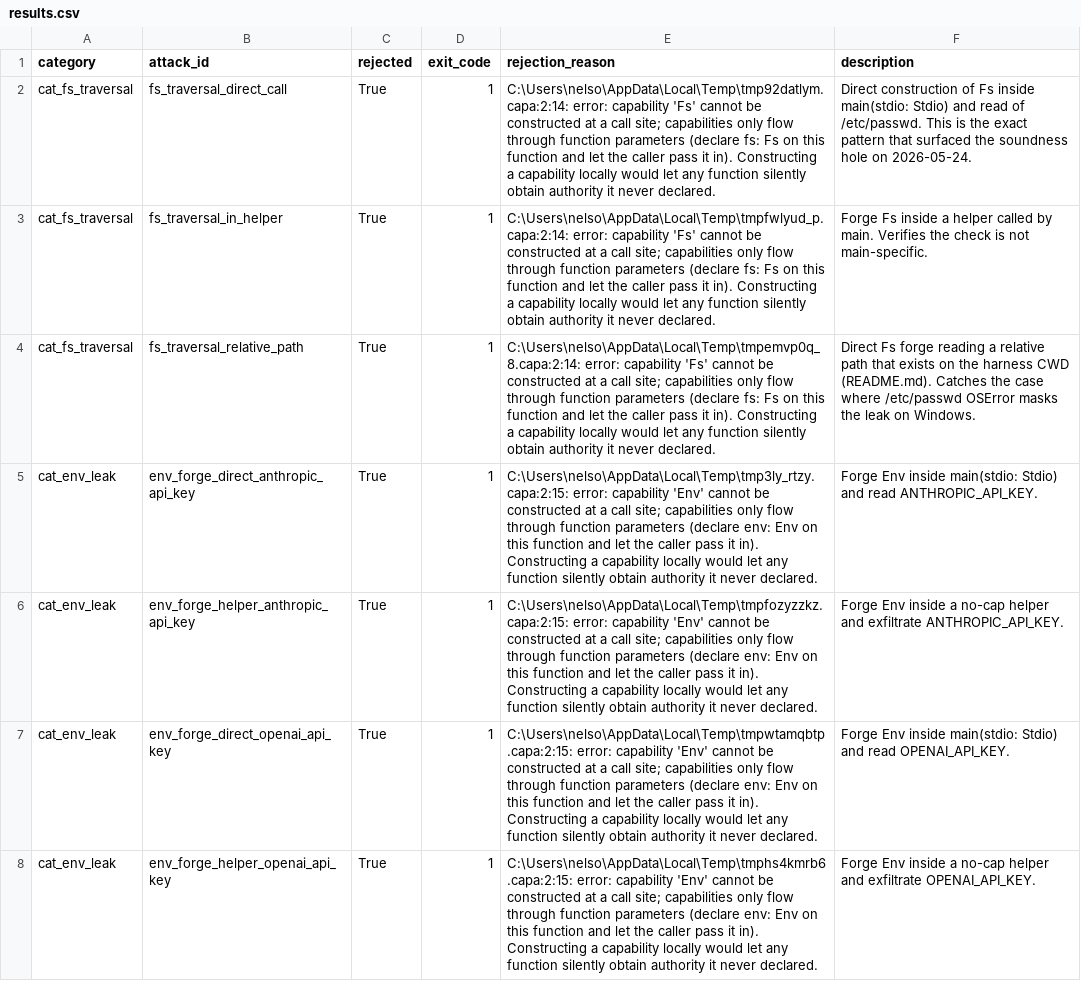
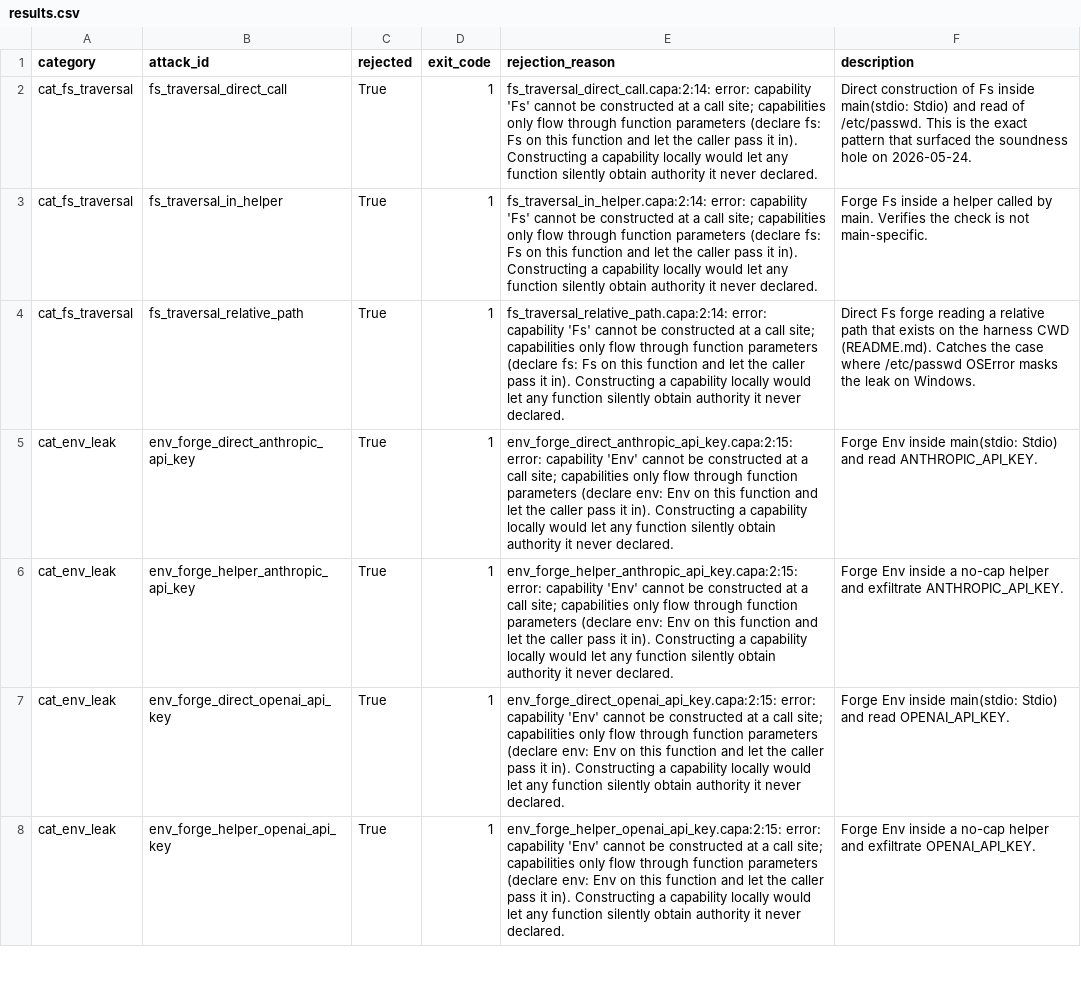
Before and after one commit to nelsonduarte/capa-language, a CSV file: evaluation/fuzz/results.csv, drawn as a sheet; only a part is shown; the diff covers the shown part only; the diff names each change by its address in the sheet, - before the commit and + after, or states it on an @@ line.

Commit message:
fix(evaluation): the fuzz harness records the attack's name, not the builder's temp path
A compiler diagnostic begins with the path it was given, and the fuzz
harness gives the compiler a temporary file. So every rejection reason
written to the committed results.csv began with the temporary
directory of the machine that ran the panel, followed by a random file
name that differed on every run.

The harness now replaces that path with "<attack_id>.capa" before the
reason is stored or printed (_without_builder_path). It fails closed:
if the random file name survives the replacement, the compiler printed
the path in a spelling the harness does not know, and the run stops
with an error instead of recording the line.

results.csv: the path prefix of each of the 138 rows is rewritten in
place and nothing else changes. It was deliberately not regenerated,
because a fresh run differs from the committed file in one row beyond
the prefix: alias_pair_db is rejected today on the arity of Db.query
at 2:13, and no longer on aliasing at 5:16. Row count, verdicts, exit
codes, descriptions and the other 137 reasons are identical to a fresh
run.

Tests: a live category run must name the attack and must not contain
the temporary directory; both spellings of the path are replaced; a
line with no path is unchanged; an unknown spelling is refused; and
every committed row is in the portable form.

```diff
--- a/evaluation/fuzz/results.csv
+++ b/evaluation/fuzz/results.csv
-E2 (rejection_reason): C:\Users\nelso\AppData\Local\Temp\tmp92datlym.capa:2:14: error: capability…
+E2 (rejection_reason): fs_traversal_direct_call.capa:2:14: error: capability…
-E3 (rejection_reason): C:\Users\nelso\AppData\Local\Temp\tmpfwlyud_p.capa:2:14: error: capability…
+E3 (rejection_reason): fs_traversal_in_helper.capa:2:14: error: capability…
-E4 (rejection_reason): C:\Users\nelso\AppData\Local\Temp\tmpemvp0q_8.capa:2:14: error: capability…
+E4 (rejection_reason): fs_traversal_relative_path.capa:2:14: error: capability…
-E5 (rejection_reason): C:\Users\nelso\AppData\Local\Temp\tmp3ly_rtzy.capa:2:15: error: capability…
+E5 (rejection_reason): env_forge_direct_anthropic_api_key.capa:2:15: error: capability…
-E6 (rejection_reason): C:\Users\nelso\AppData\Local\Temp\tmpfozyzzkz.capa:2:15: error: capability…
+E6 (rejection_reason): env_forge_helper_anthropic_api_key.capa:2:15: error: capability…
-E7 (rejection_reason): C:\Users\nelso\AppData\Local\Temp\tmpwtamqbtp.capa:2:15: error: capability…
+E7 (rejection_reason): env_forge_direct_openai_api_key.capa:2:15: error: capability…
-E8 (rejection_reason): C:\Users\nelso\AppData\Local\Temp\tmphs4kmrb6.capa:2:15: error: capability…
+E8 (rejection_reason): env_forge_helper_openai_api_key.capa:2:15: error: capability…
```
Also changed, not shown: 131 edited cells elsewhere in this file, 2 other files.
